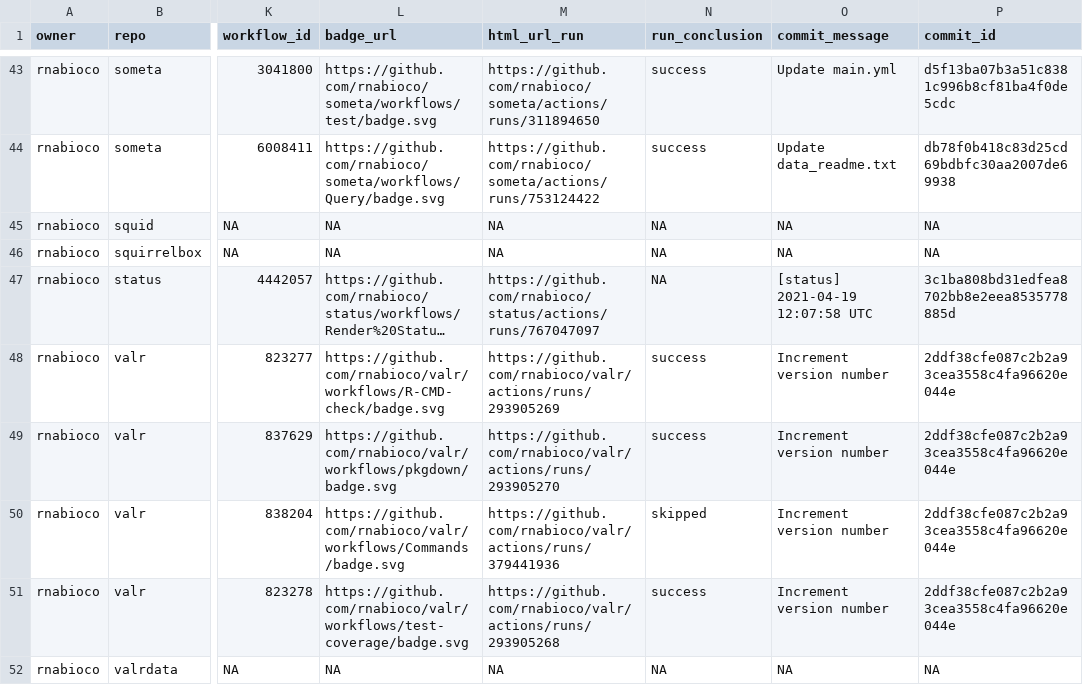
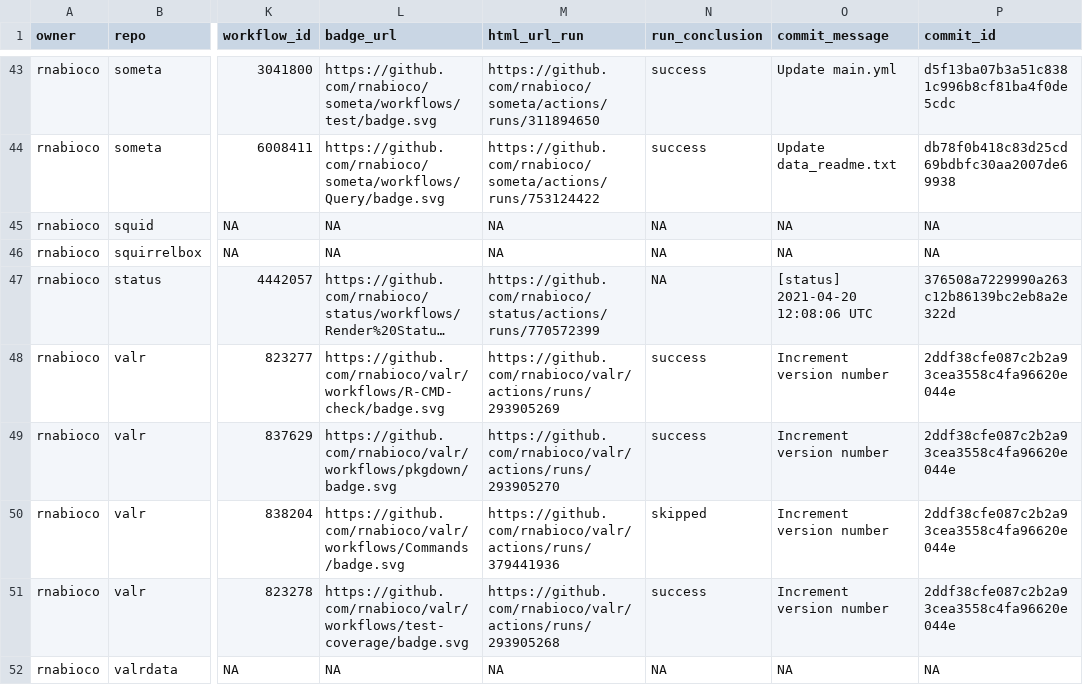
Before and after one commit to rnabioco/status, a CSV file: repos.csv, drawn as a sheet; only a part is shown, gaps mark what is left out; long unchanged cells end in …; the diff names each change by its address in the sheet, - before the commit and + after, or states it on an @@ line.

```diff
--- a/repos.csv
+++ b/repos.csv
-M47 (html_url_run): https://github.com/rnabioco/status/actions/runs/767047097
+M47 (html_url_run): https://github.com/rnabioco/status/actions/runs/770572399
-O47 (commit_message): [status] 2021-04-19 12:07:58 UTC
+O47 (commit_message): [status] 2021-04-20 12:08:06 UTC
-P47 (commit_id): 3c1ba808bd31edfea8702bb8e2eea8535778885d
+P47 (commit_id): 376508a7229990a263c12b86139bc2eb8a2e322d
```
Also changed, not shown: 1 other file.
